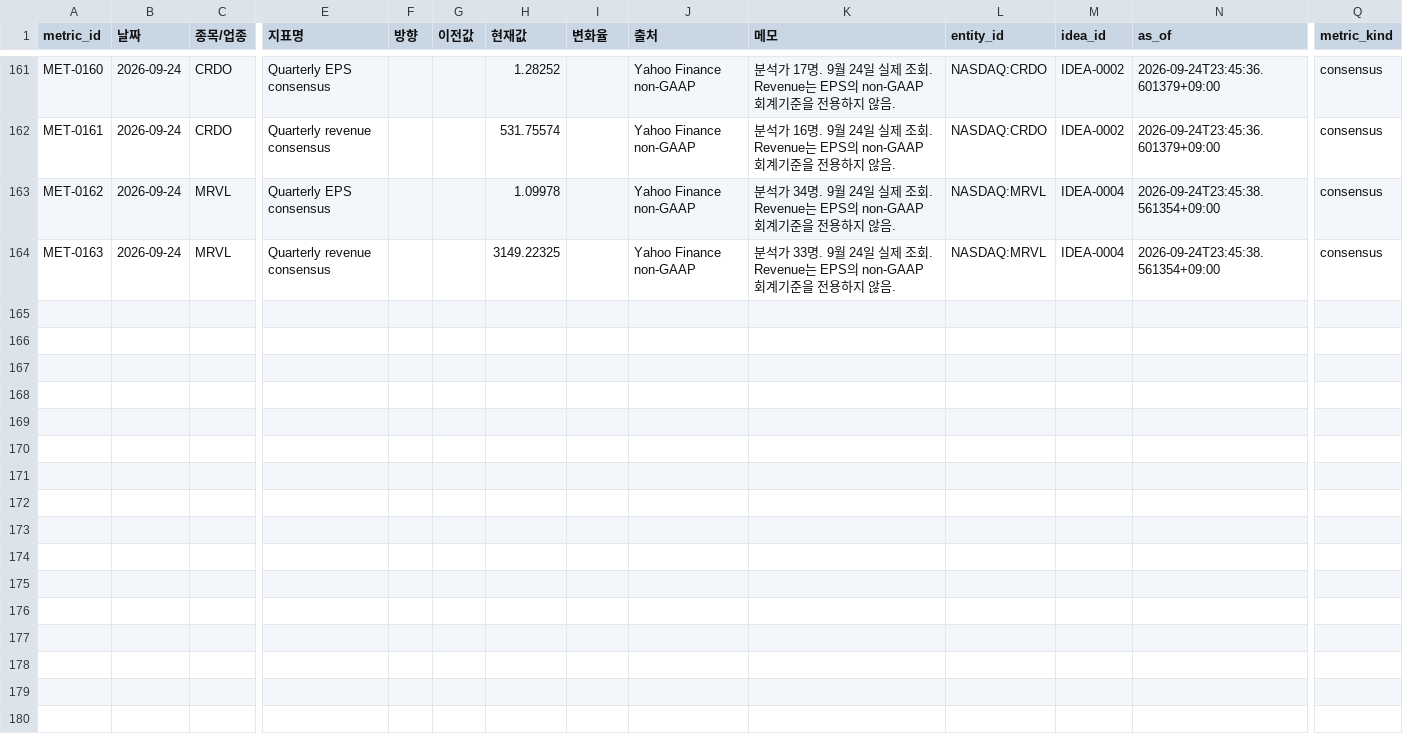
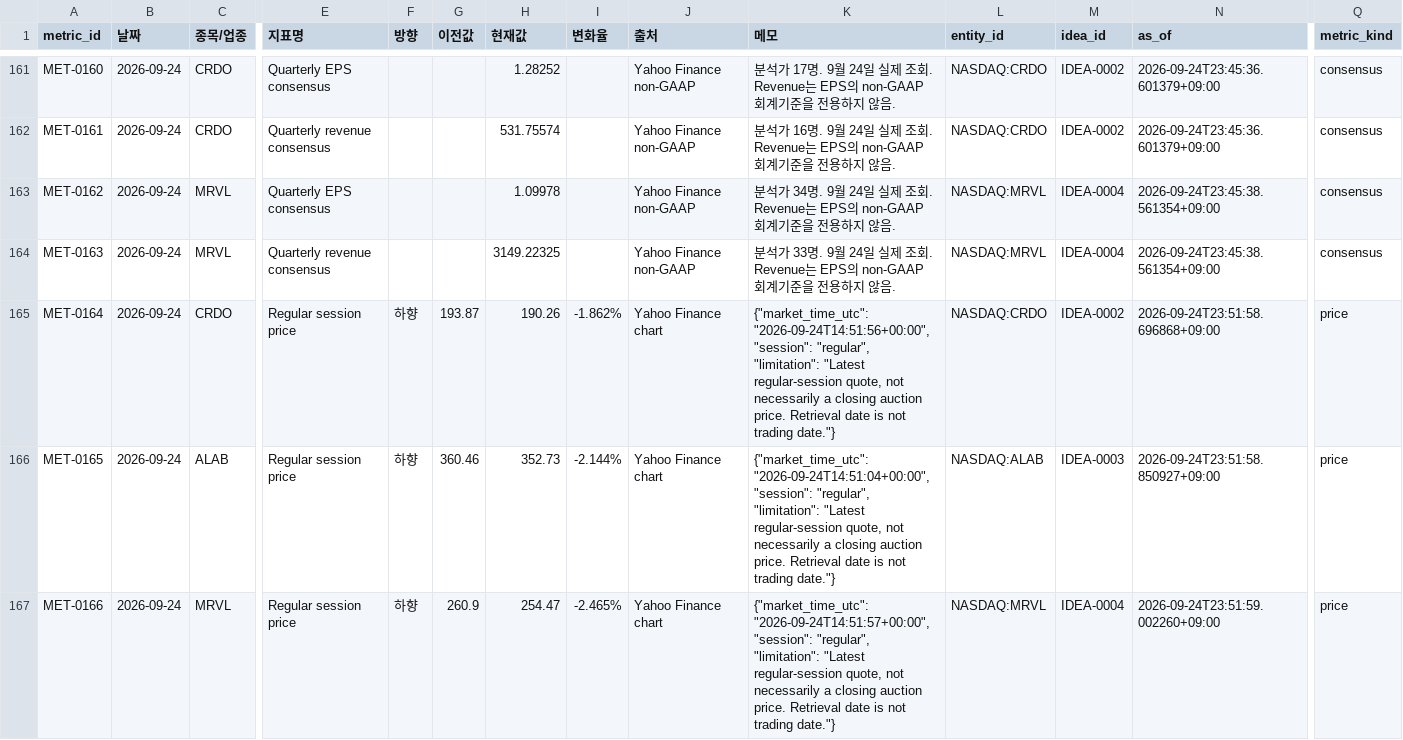
Before and after one commit to onepuhch/research, a CSV file: data/processed/metric_log.csv, drawn as a sheet; only a part is shown, gaps mark what is left out; rows hold the shown columns only; the diff names each change by its address in the sheet, - before the commit and + after, or states it on an @@ line.

```diff
--- a/data/processed/metric_log.csv
+++ b/data/processed/metric_log.csv
+row 165: MET-0164 | 2026-09-24 | CRDO | Regular session price | 하향 | 193.87 | 190.26 | -1.862% | Yahoo Finance chart | {"market_time_utc": "2026-09-24T14:51:56+00:00", "session": "regular", "limitation": "Latest regular-session quote, not necessarily a closing auction price. Retrieval date is not trading date."} | NASDAQ:CRDO | IDEA-0002 | 2026-09-24T23:51:58.696868+09:00 | price
+row 166: MET-0165 | 2026-09-24 | ALAB | Regular session price | 하향 | 360.46 | 352.73 | -2.144% | Yahoo Finance chart | {"market_time_utc": "2026-09-24T14:51:04+00:00", "session": "regular", "limitation": "Latest regular-session quote, not necessarily a closing auction price. Retrieval date is not trading date."} | NASDAQ:ALAB | IDEA-0003 | 2026-09-24T23:51:58.850927+09:00 | price
+row 167: MET-0166 | 2026-09-24 | MRVL | Regular session price | 하향 | 260.9 | 254.47 | -2.465% | Yahoo Finance chart | {"market_time_utc": "2026-09-24T14:51:57+00:00", "session": "regular", "limitation": "Latest regular-session quote, not necessarily a closing auction price. Retrieval date is not trading date."} | NASDAQ:MRVL | IDEA-0004 | 2026-09-24T23:51:59.002260+09:00 | price
```
Also changed, not shown: 4 other files.
